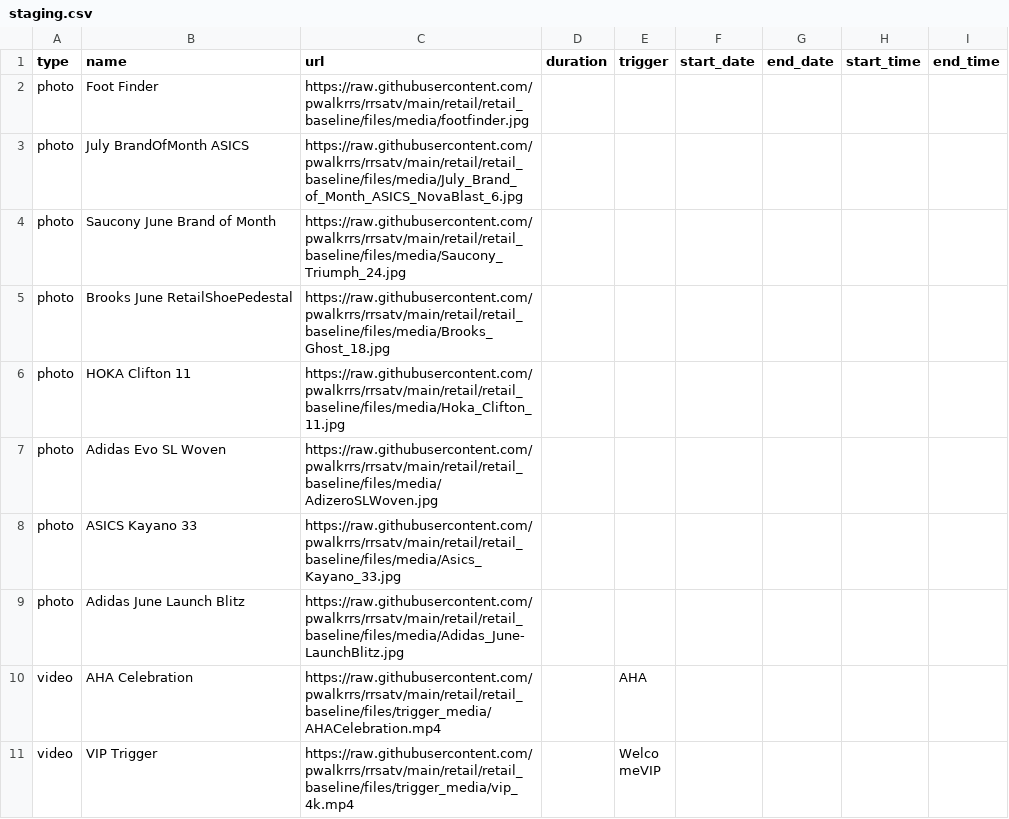
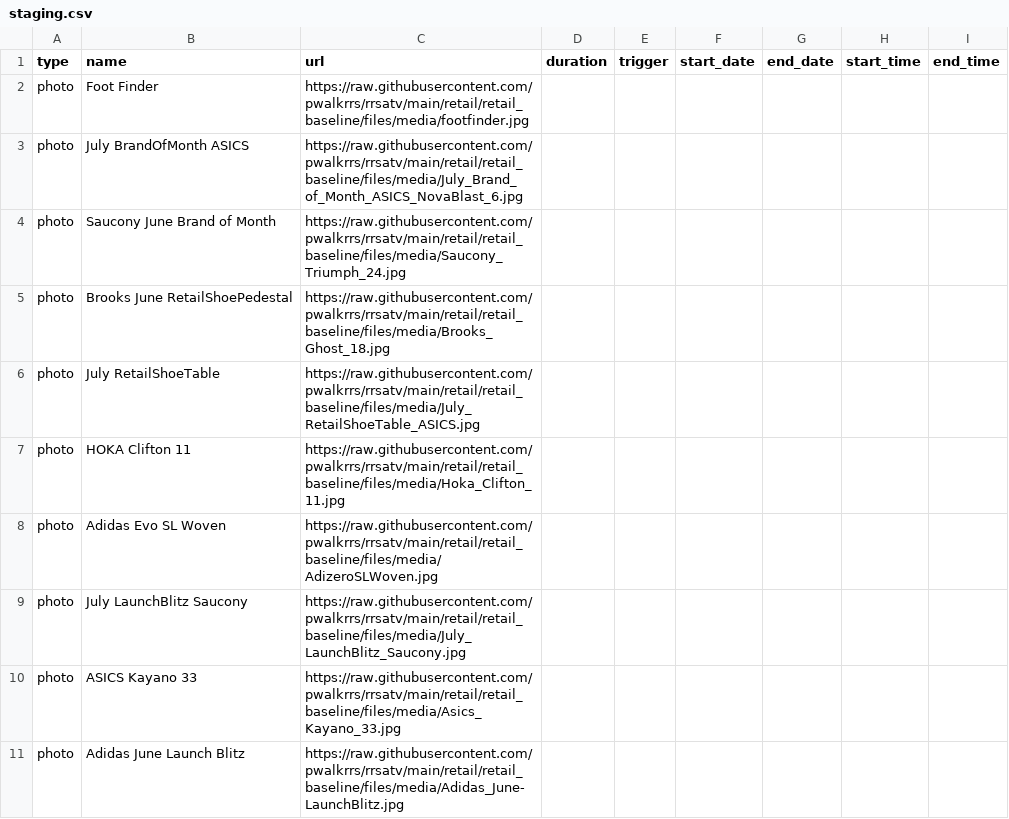
Before and after one commit to pwalkrrs/rrsatv, a CSV file: retail/retail_baseline/csv/pupcast/staging.csv, drawn as a sheet; only a part is shown; the shorter side is filled out with more unchanged rows.

Commit message:
Update staging.csv

```diff
--- a/retail/retail_baseline/csv/pupcast/staging.csv
+++ b/retail/retail_baseline/csv/pupcast/staging.csv
@@ -5,4 +5,6 @@ photo,Saucony June Brand of Month,https://raw.githubusercontent.com/pwalkrrs/rrs
 photo,Brooks June RetailShoePedestal,https://raw.githubusercontent.com/pwalkrrs/rrsatv/main/retail/retail_baseline/files/media/Brooks_Ghost_18.jpg,,,,,,
+photo,July RetailShoeTable,https://raw.githubusercontent.com/pwalkrrs/rrsatv/main/retail/retail_baseline/files/media/July_RetailShoeTable_ASICS.jpg,,,,,,
 photo,HOKA Clifton 11,https://raw.githubusercontent.com/pwalkrrs/rrsatv/main/retail/retail_baseline/files/media/Hoka_Clifton_11.jpg,,,,,,
 photo,Adidas Evo SL Woven,https://raw.githubusercontent.com/pwalkrrs/rrsatv/main/retail/retail_baseline/files/media/AdizeroSLWoven.jpg,,,,,,
+photo,July LaunchBlitz Saucony,https://raw.githubusercontent.com/pwalkrrs/rrsatv/main/retail/retail_baseline/files/media/July_LaunchBlitz_Saucony.jpg,,,,,,
 photo,ASICS Kayano 33,https://raw.githubusercontent.com/pwalkrrs/rrsatv/main/retail/retail_baseline/files/media/Asics_Kayano_33.jpg,,,,,,
```
